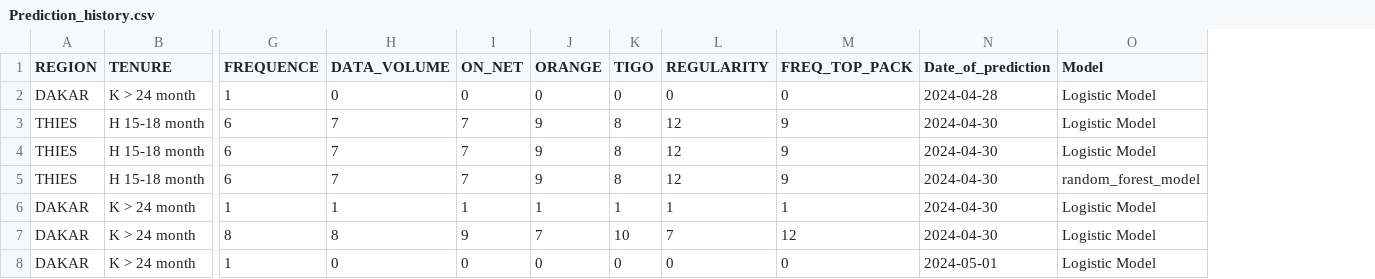
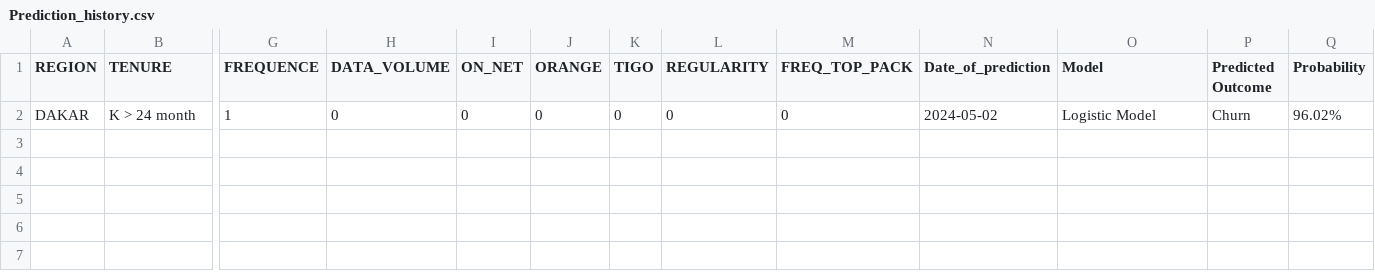
Before and after one commit to Elphoxa/ChurnGuard-Project, a CSV file: Data/Prediction_history.csv, drawn as a sheet; only a part is shown, gaps mark what is left out; removed rows and columns are numbered as before the commit, all else as after; rows hold the shown columns only; the diff names each change by its address in the sheet, - before the commit and + after, or states it on an @@ line.

```diff
--- a/Data/Prediction_history.csv
+++ b/Data/Prediction_history.csv
+column P (Predicted Outcome), row 2: Churn
+column Q (Probability), row 2: 96.02%
-row 2: DAKAR | K > 24 month | 1 | 0 | 0 | 0 | 0 | 0 | 0 | 2024-04-28 | Logistic Model
-row 3: THIES | H 15-18 month | 6 | 7 | 7 | 9 | 8 | 12 | 9 | 2024-04-30 | Logistic Model
-row 4: THIES | H 15-18 month | 6 | 7 | 7 | 9 | 8 | 12 | 9 | 2024-04-30 | Logistic Model
-row 5: THIES | H 15-18 month | 6 | 7 | 7 | 9 | 8 | 12 | 9 | 2024-04-30 | random_forest_model
-row 6: DAKAR | K > 24 month | 1 | 1 | 1 | 1 | 1 | 1 | 1 | 2024-04-30 | Logistic Model
-row 7: DAKAR | K > 24 month | 8 | 8 | 9 | 7 | 10 | 7 | 12 | 2024-04-30 | Logistic Model
-N2 (Date_of_prediction): 2024-05-01
+N2 (Date_of_prediction): 2024-05-02
```
Also changed, not shown: 36 other files.
